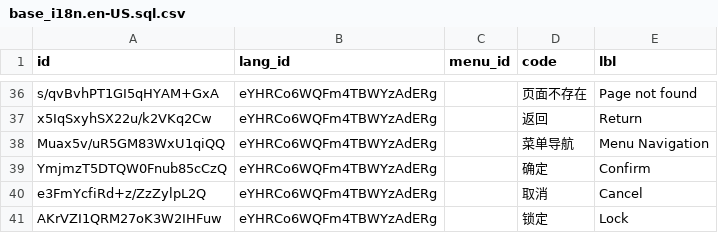
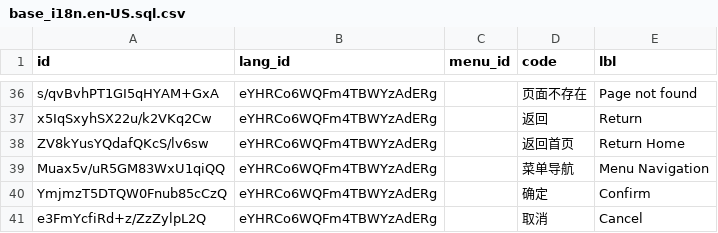
Before and after one commit to shakesoft/nest, a CSV file: codegen/src/tables/base/base_i18n.en-US.sql.csv, drawn as a sheet; only a part is shown, gaps mark what is left out; the shorter side is filled out with more unchanged rows.

```diff
--- a/codegen/src/tables/base/base_i18n.en-US.sql.csv
+++ b/codegen/src/tables/base/base_i18n.en-US.sql.csv
@@ -37,2 +37,3 @@ s/qvBvhPT1GI5qHYAM+GxA,eYHRCo6WQFm4TBWYzAdERg,,页面不存在,Page not found
 x5IqSxyhSX22u/k2VKq2Cw,eYHRCo6WQFm4TBWYzAdERg,,返回,Return
+ZV8kYusYQdafQKcS/lv6sw,eYHRCo6WQFm4TBWYzAdERg,,返回首页,Return Home
 Muax5v/uR5GM83WxU1qiQQ,eYHRCo6WQFm4TBWYzAdERg,,菜单导航,Menu Navigation
```
Also changed, not shown: codegen/src/tables/base/base_i18n.sql.csv, 6 other files.
